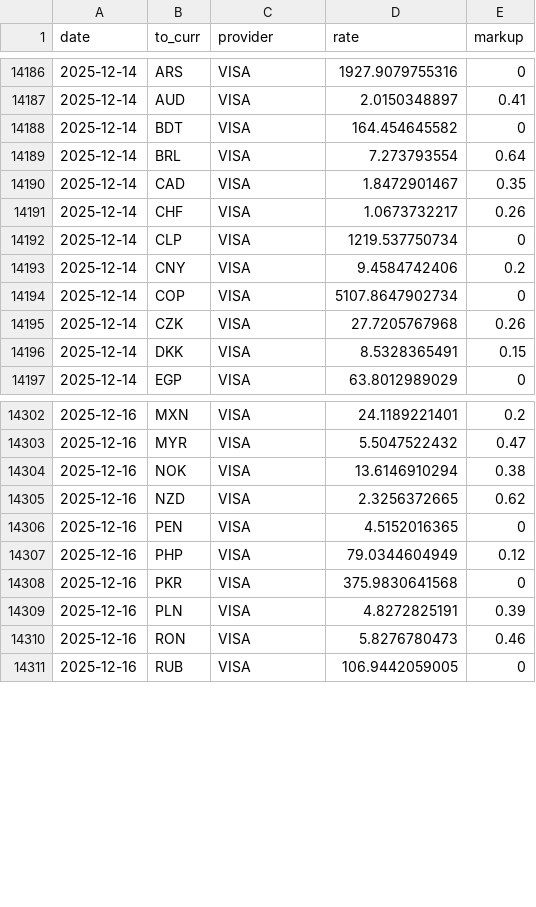
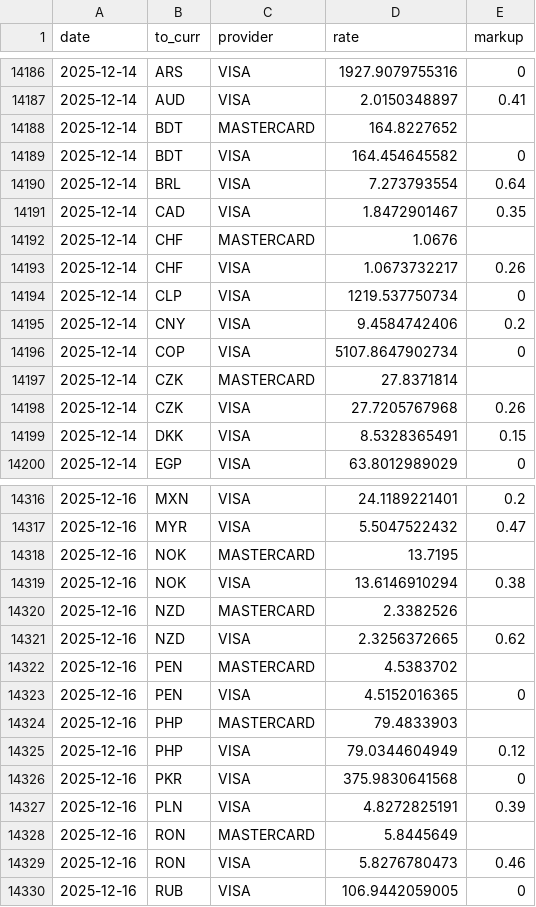
Before and after one commit to avishj/ForexRadar, a CSV file: db/GBP/2025.csv, drawn as a sheet; only a part is shown, gaps mark what is left out; the diff covers the shown part only; the diff names each change by its address in the sheet, - before the commit and + after, or states it on an @@ line.

```diff
--- a/db/GBP/2025.csv
+++ b/db/GBP/2025.csv
+row 14188: 2025-12-14 | BDT | MASTERCARD | 164.8227652
+row 14192: 2025-12-14 | CHF | MASTERCARD | 1.0676
+row 14197: 2025-12-14 | CZK | MASTERCARD | 27.8371814
+row 14318: 2025-12-16 | NOK | MASTERCARD | 13.7195
+row 14320: 2025-12-16 | NZD | MASTERCARD | 2.3382526
+row 14322: 2025-12-16 | PEN | MASTERCARD | 4.5383702
+row 14324: 2025-12-16 | PHP | MASTERCARD | 79.4833903
+row 14328: 2025-12-16 | RON | MASTERCARD | 5.8445649
```
Also changed, not shown: 12 added rows elsewhere in this file, db/EUR/2025.csv, db/INR/2025.csv, 48 other files.
